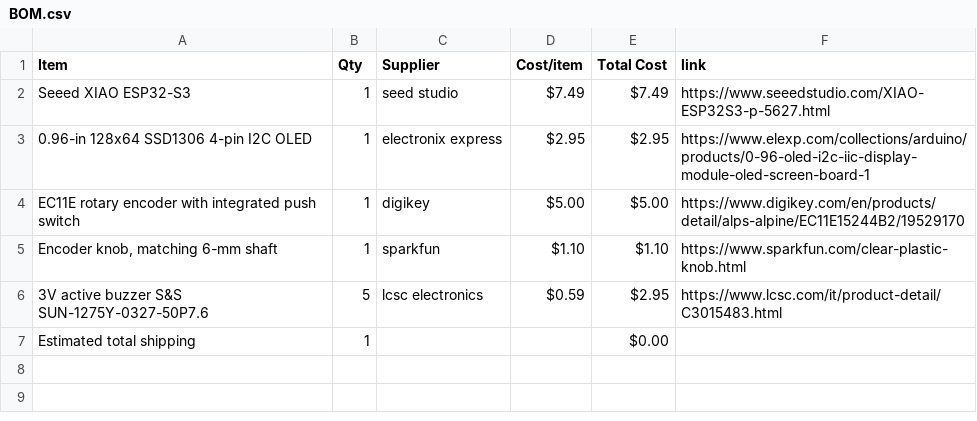
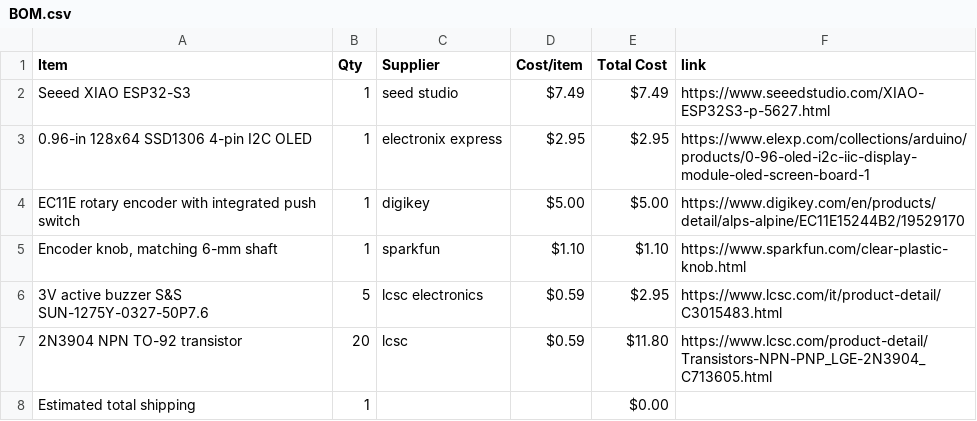
Before and after one commit to srisai082010-ai/Sri-s-Promodoro-OLED-Project, a CSV file: BOM.csv, drawn as a sheet; the diff names each change by its address in the sheet, - before the commit and + after, or states it on an @@ line.

Commit message:
Sync Sri's Display from Half Life

```diff
--- a/BOM.csv
+++ b/BOM.csv
+row 7: 2N3904 NPN TO-92 transistor | 20 | lcsc | $0.59 | $11.80 | https://www.lcsc.com/product-detail/Transistors-NPN-PNP_LGE-2N3904_C713605.html
```
